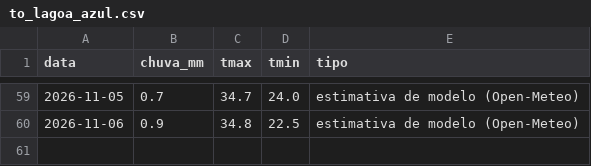
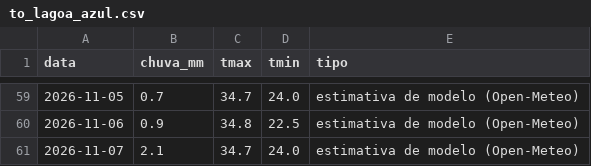
Before and after one commit to rjguimaraes/daily-brief, a CSV file: data/weather/to_lagoa_azul.csv, drawn as a sheet; only a part is shown, gaps mark what is left out; the diff names each change by its address in the sheet, - before the commit and + after, or states it on an @@ line.

```diff
--- a/data/weather/to_lagoa_azul.csv
+++ b/data/weather/to_lagoa_azul.csv
+row 61: 2026-11-07 | 2.1 | 34.7 | 24.0 | estimativa de modelo (Open-Meteo)
```
Also changed, not shown: data/series/bitcoin.csv, data/weather/go_quirinopolis.csv, 6 other files.
